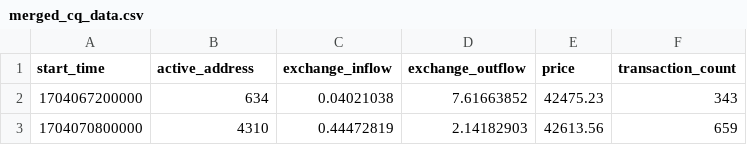
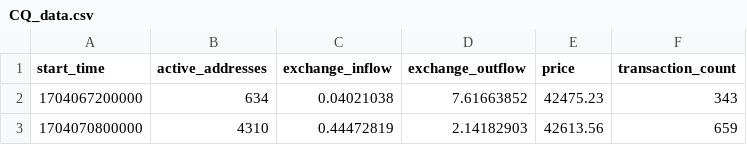
Before and after one commit to kerryyys/UMH2025, a CSV file: data/raw_data/CQ_data.csv (was data/merged_cq_data.csv), drawn as a sheet; only a part is shown.

Commit message:
preprocess data

```diff
--- a/data/merged_cq_data.csv
+++ b/data/raw_data/CQ_data.csv
@@ -1,2 +1,2 @@
-start_time,active_address,exchange_inflow,exchange_outflow,price,transaction_count
+start_time,active_addresses,exchange_inflow,exchange_outflow,price,transaction_count
 1704067200000,634,0.04021038,7.61663852,42475.23,343
```
Also changed, not shown: 8 other files.
